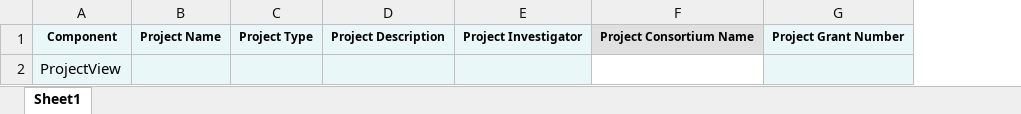
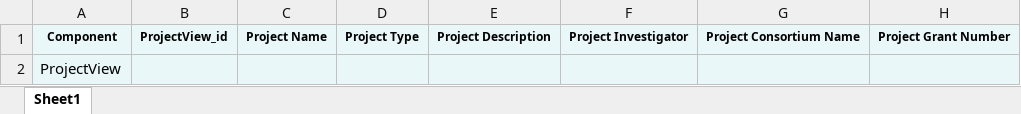
Before and after one commit to Sage-Bionetworks/data_curator_config, an Excel workbook: MC2/templates/ProjectView.xlsx, sheet Sheet1, drawn as a sheet; values as stored, in another font and other column widths than the file's, no borders; charts and pictures and conditional formats not drawn; addresses are those after the commit; the diff names each change by its address in the sheet, - before the commit and + after, or states it on an @@ line.

Commit message:
Data model changes (Aug - Nov 23)
- Modifying dcc_config.csv to support new data model release
- Generated new templates

```diff
--- a/MC2/templates/ProjectView.xlsx (sheet Sheet1)
+++ b/MC2/templates/ProjectView.xlsx (sheet Sheet1)
+column B, row 1: ProjectView_id
-G1 fill: #E0E0E0
+G1 fill: #EAF7F9
-G2 fill: none
+G2 fill: #EAF7F9
```
Also changed, not shown: 17 other files.
